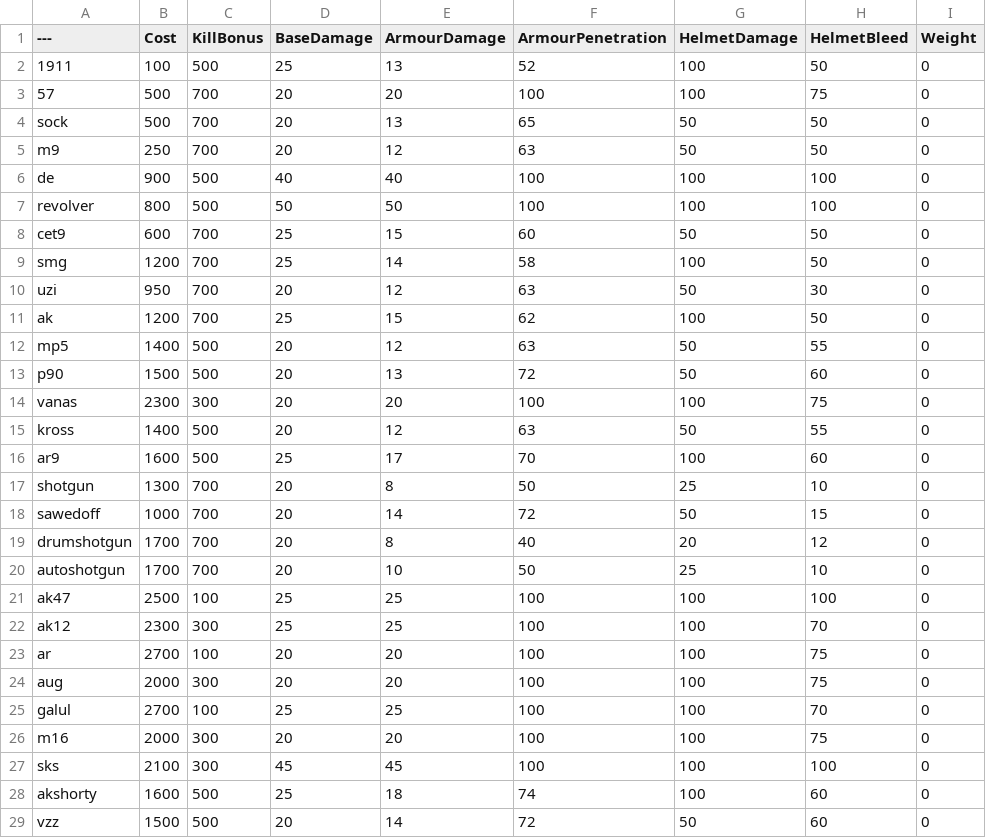
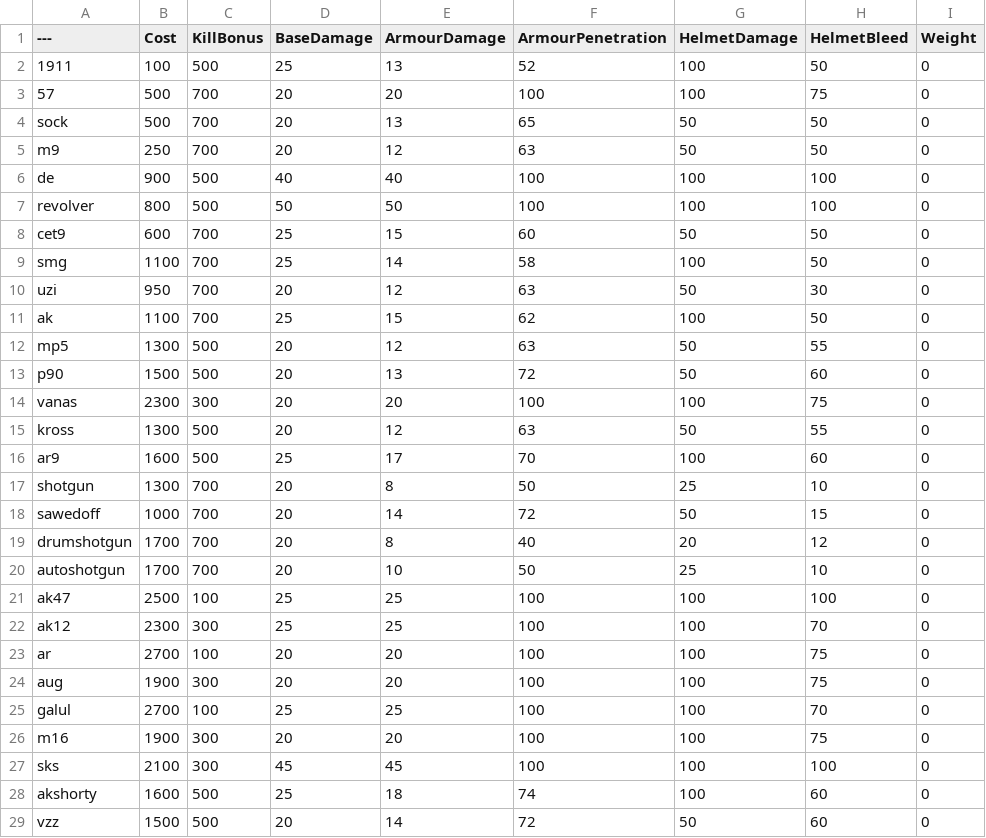
Before and after one commit to blippyblop/BalancingTable, a CSV file: BalancingTable.csv, drawn as a sheet; only a part is shown; the diff names each change by its address in the sheet, - before the commit and + after, or states it on an @@ line.

Commit message:
Update BalancingTable.csv
* lowered price of MP5/Vector and UMP/Bizon by 100

```diff
--- a/BalancingTable.csv
+++ b/BalancingTable.csv
-B9 (Cost): 1200
+B9 (Cost): 1100
-B11 (Cost): 1200
+B11 (Cost): 1100
-B12 (Cost): 1400
+B12 (Cost): 1300
-B15 (Cost): 1400
+B15 (Cost): 1300
-B24 (Cost): 2000
+B24 (Cost): 1900
-B26 (Cost): 2000
+B26 (Cost): 1900
```
